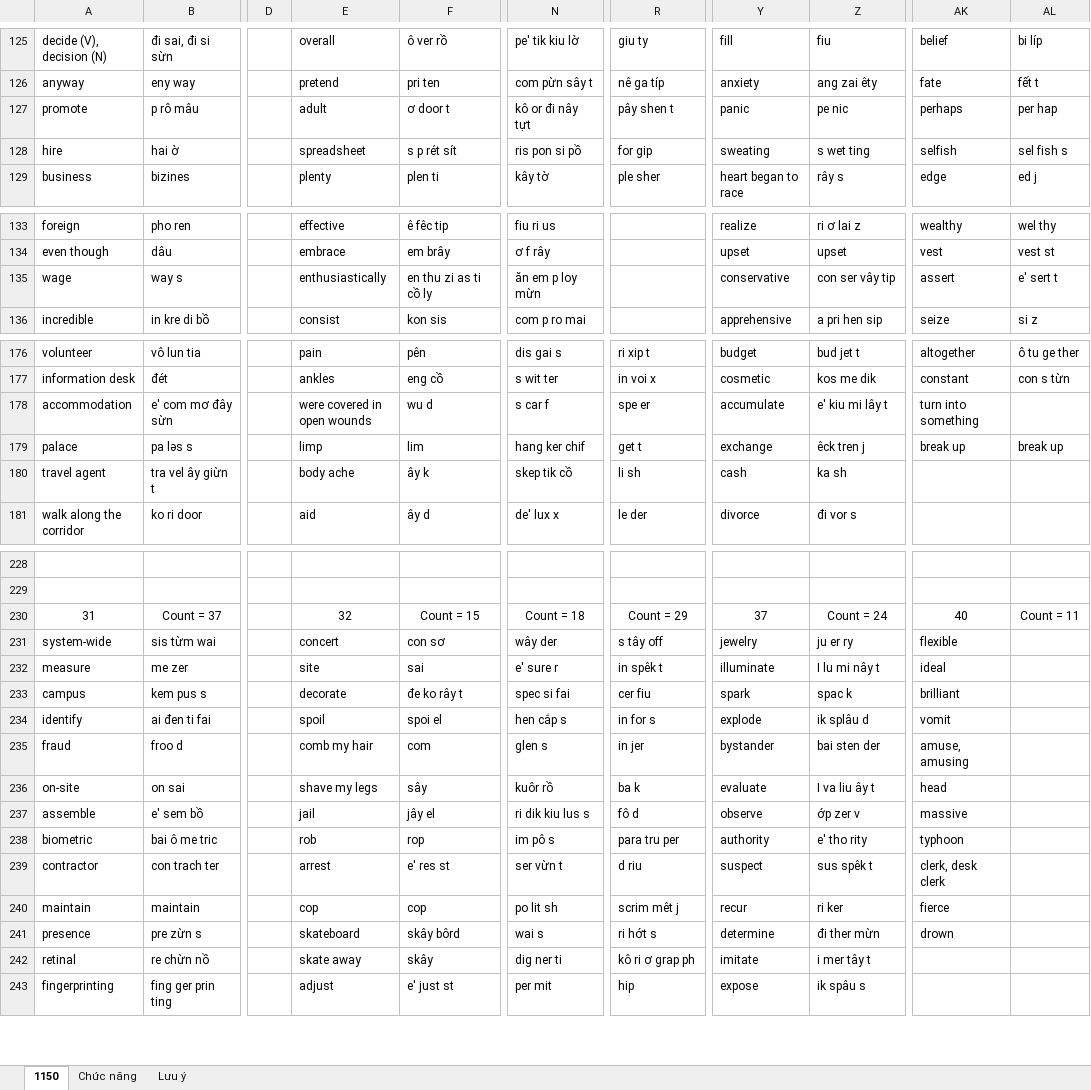
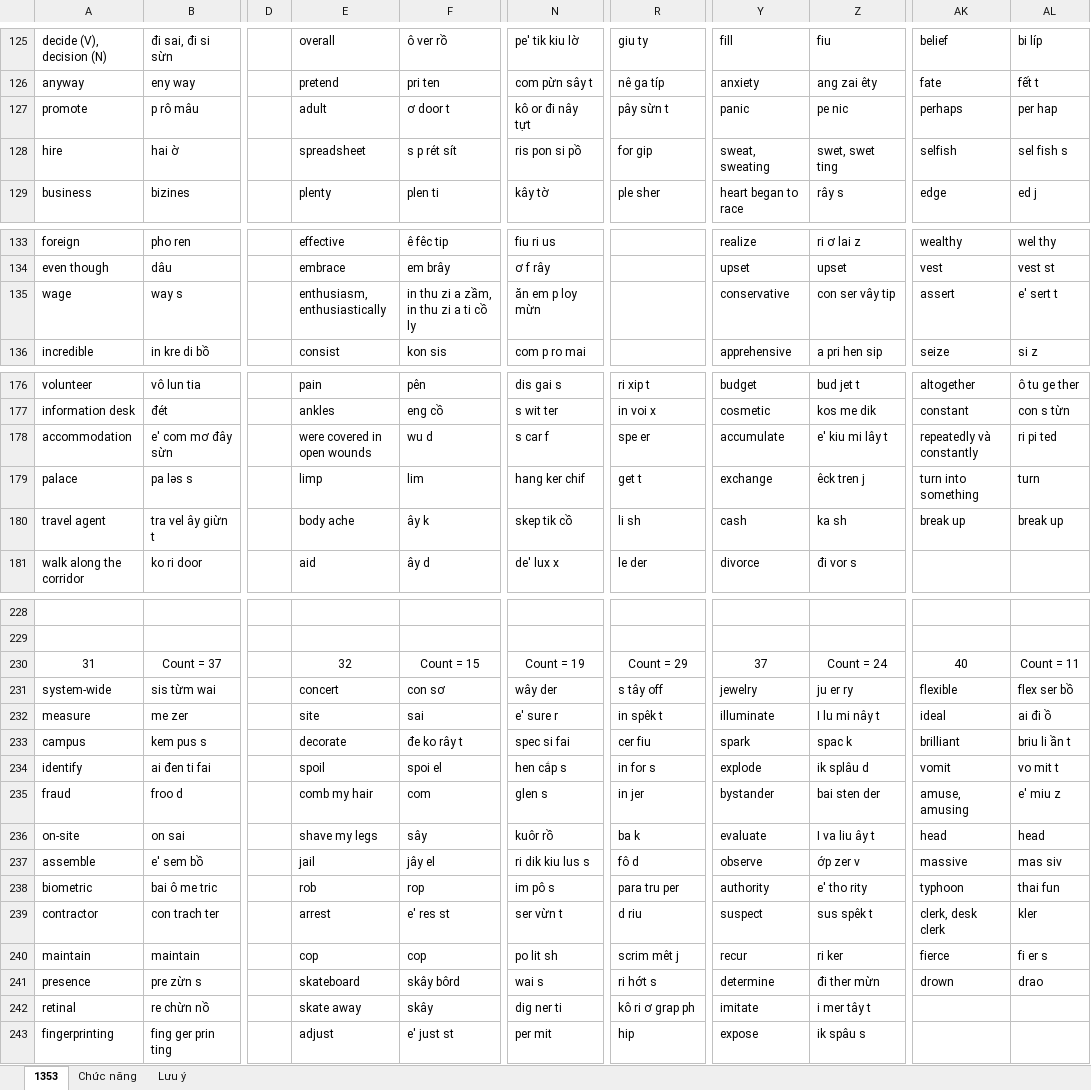
Before and after one commit to thaidh-dev/Engrisk, an Excel workbook: Nháp.xlsm, sheet 1353, drawn as a sheet; only a part is shown, gaps mark what is left out; values as stored, in another font and other column widths than the file's, no borders; the diff covers the shown part only; the diff names each change by its address in the sheet, - before the commit and + after, or states it on an @@ line.

```diff
--- a/Nháp.xlsm (sheet 1353)
+++ b/Nháp.xlsm (sheet 1353)
-sheet tab: 1150
+sheet tab: 1353
-R127: pây shen t
+R127: pây sừn t
-Y128: sweating
+Y128: sweat, sweating
-Z128: s wet ting
+Z128: swet, swet ting
-E135: enthusiastically
+E135: enthusiasm, enthusiastically
-F135: en thu zi as ti cồ ly
+F135: in thu zi a zầm, in thu zi a ti cồ ly
-AK178: turn into something
+AK178: repeatedly và constantly
-AL178: (empty)
+AL178: ri pi ted
-AK179: break up
+AK179: turn into something
-AL179: break up
+AL179: turn
-AK180: (empty)
+AK180: break up
-AL180: (empty)
+AL180: break up
-N230: Count = 18
+N230: Count = 19
-AL231: (empty)
+AL231: flex ser bồ
-AL232: (empty)
+AL232: ai đi ồ
-AL233: (empty)
+AL233: briu li ần t
-AL234: (empty)
+AL234: vo mit t
-AL235: (empty)
+AL235: e' miu z
-AL236: (empty)
+AL236: head
-AL237: (empty)
+AL237: mas siv
-AL238: (empty)
+AL238: thai fun
-AL239: (empty)
+AL239: kler
-AL240: (empty)
+AL240: fi er s
-AL241: (empty)
+AL241: drao
```
Also changed, not shown: 42 added rows and 7 edited cells elsewhere in this sheet, 2 other files.
